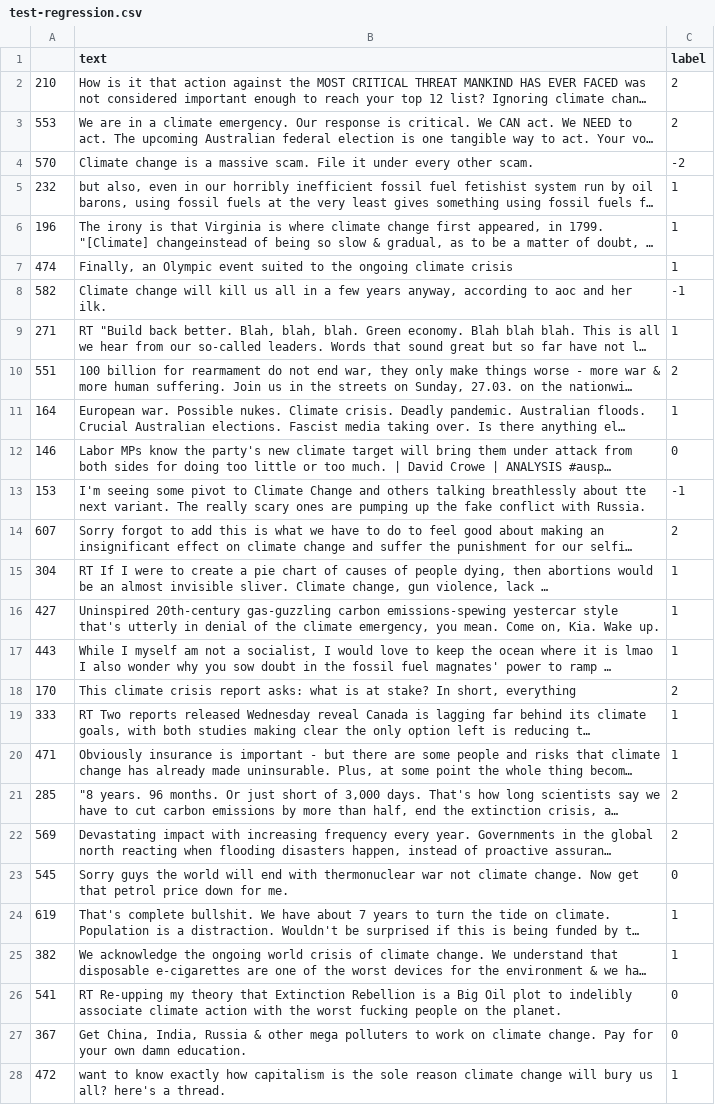
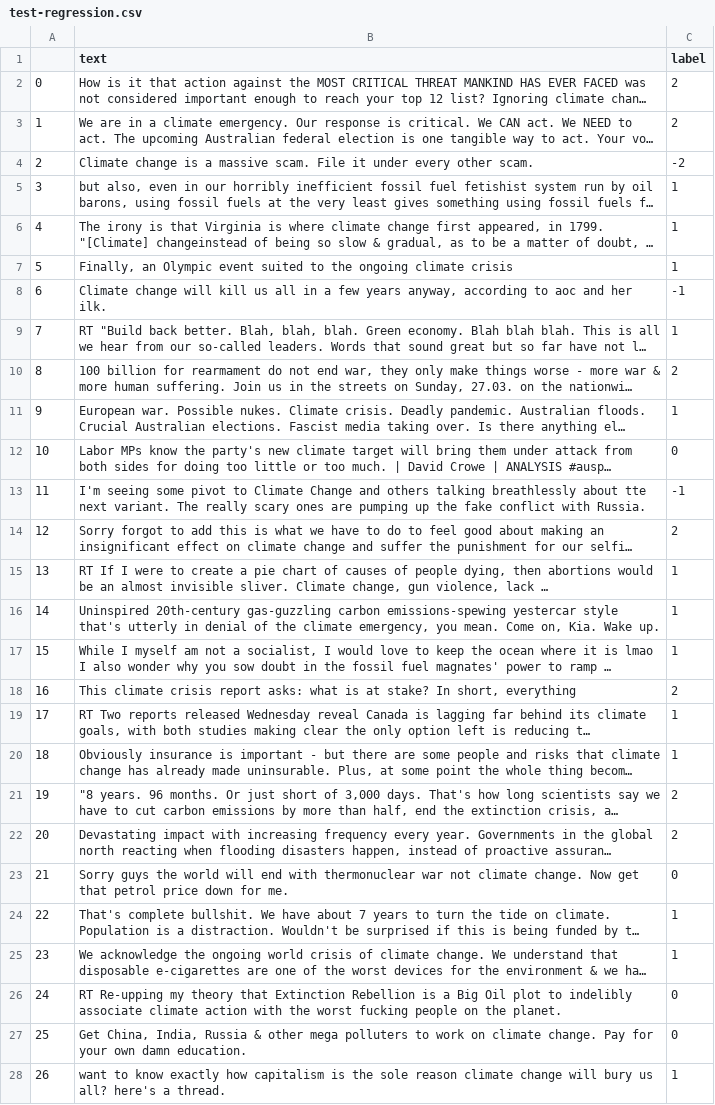
Before and after one commit to houx15/alpaca-lora, a CSV file: dataset/climate/test-regression.csv, drawn as a sheet; only a part is shown; long unchanged cells end in …; the diff covers the shown part only; the diff names each change by its address in the sheet, - before the commit and + after, or states it on an @@ line.

Commit message:
modify the label mapping of climate topic, add training parameters

```diff
--- a/dataset/climate/test-regression.csv
+++ b/dataset/climate/test-regression.csv
-A2: 210
+A2: 0
-A3: 553
+A3: 1
-A4: 570
+A4: 2
-A5: 232
+A5: 3
-A6: 196
+A6: 4
-A7: 474
+A7: 5
-A8: 582
+A8: 6
-A9: 271
+A9: 7
-A10: 551
+A10: 8
-A11: 164
+A11: 9
-A12: 146
+A12: 10
-A13: 153
+A13: 11
-A14: 607
+A14: 12
-A15: 304
+A15: 13
-A16: 427
+A16: 14
-A17: 443
+A17: 15
-A18: 170
+A18: 16
-A19: 333
+A19: 17
-A20: 471
+A20: 18
-A21: 285
+A21: 19
-A22: 569
+A22: 20
-A23: 545
+A23: 21
-A24: 619
+A24: 22
-A25: 382
+A25: 23
-A26: 541
+A26: 24
-A27: 367
+A27: 25
-A28: 472
+A28: 26
```
Also changed, not shown: 7 edited cells elsewhere in this file, dataset/climate/train-regression.csv, dataset/climate/validate-regression.csv, 33 other files.
